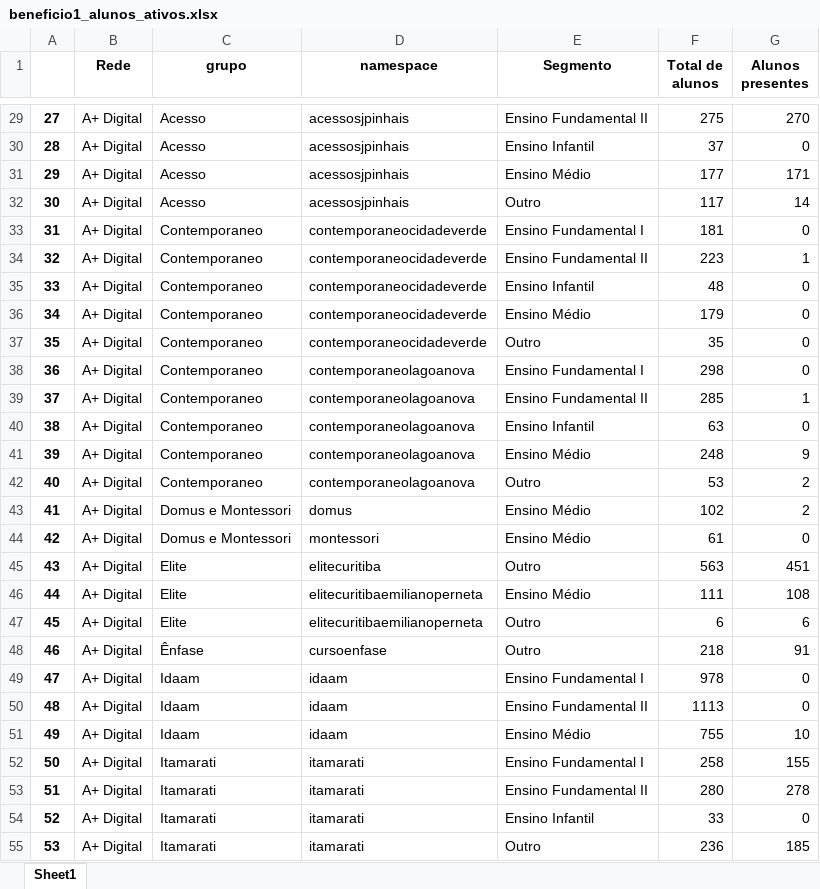
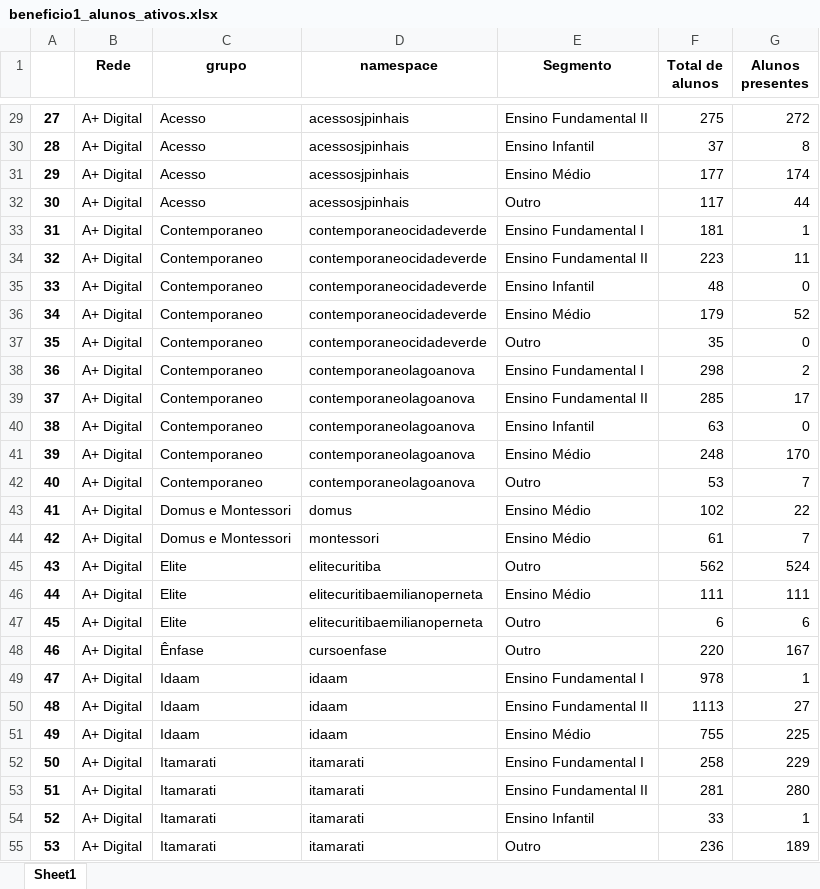
Before and after one commit to alexandre-padre/Relatorio-v0, an Excel workbook: beneficio1_alunos_ativos.xlsx, sheet Sheet1, drawn as a sheet; only a part is shown, gaps mark what is left out; values as stored, in another font and other column widths than the file's, no borders; the diff covers the shown part only; the diff names each change by its address in the sheet, - before the commit and + after, or states it on an @@ line.

```diff
--- a/beneficio1_alunos_ativos.xlsx (sheet Sheet1)
+++ b/beneficio1_alunos_ativos.xlsx (sheet Sheet1)
-G29 (Alunos presentes): 270
+G29 (Alunos presentes): 272
-G30 (Alunos presentes): 0
+G30 (Alunos presentes): 8
-G31 (Alunos presentes): 171
+G31 (Alunos presentes): 174
-G32 (Alunos presentes): 14
+G32 (Alunos presentes): 44
-G33 (Alunos presentes): 0
+G33 (Alunos presentes): 1
-G34 (Alunos presentes): 1
+G34 (Alunos presentes): 11
-G36 (Alunos presentes): 0
+G36 (Alunos presentes): 52
-G38 (Alunos presentes): 0
+G38 (Alunos presentes): 2
-G39 (Alunos presentes): 1
+G39 (Alunos presentes): 17
-G41 (Alunos presentes): 9
+G41 (Alunos presentes): 170
-G42 (Alunos presentes): 2
+G42 (Alunos presentes): 7
-G43 (Alunos presentes): 2
+G43 (Alunos presentes): 22
-G44 (Alunos presentes): 0
+G44 (Alunos presentes): 7
-F45 (Total de alunos): 563
+F45 (Total de alunos): 562
-G45 (Alunos presentes): 451
+G45 (Alunos presentes): 524
-G46 (Alunos presentes): 108
+G46 (Alunos presentes): 111
-F48 (Total de alunos): 218
+F48 (Total de alunos): 220
-G48 (Alunos presentes): 91
+G48 (Alunos presentes): 167
-G49 (Alunos presentes): 0
+G49 (Alunos presentes): 1
-G50 (Alunos presentes): 0
+G50 (Alunos presentes): 27
-G51 (Alunos presentes): 10
+G51 (Alunos presentes): 225
-G52 (Alunos presentes): 155
+G52 (Alunos presentes): 229
-F53 (Total de alunos): 280
+F53 (Total de alunos): 281
-G53 (Alunos presentes): 278
+G53 (Alunos presentes): 280
-G54 (Alunos presentes): 0
+G54 (Alunos presentes): 1
-G55 (Alunos presentes): 185
+G55 (Alunos presentes): 189
```
Also changed, not shown: 529 edited cells elsewhere in this sheet, beneficios_qbr2.xlsx, beneficios_qbr_normalizado3.xlsx, 13 other files.
